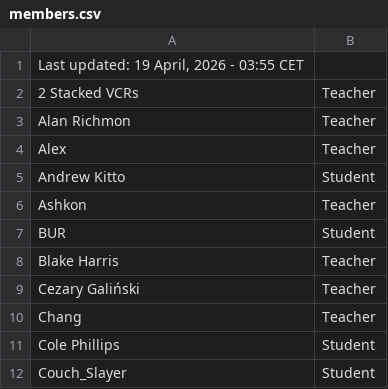
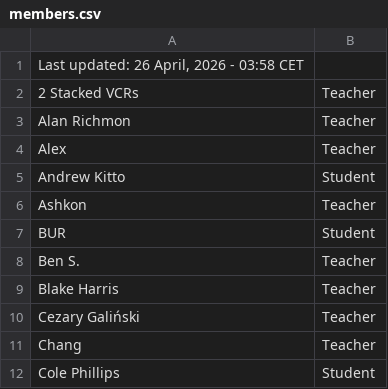
Before and after one commit to SuIT-pub/Mind-the-School, a CSV file: game/members.csv, drawn as a sheet; only a part is shown; the shorter side is filled out with more unchanged rows.

Commit message:
BOT:Updated members.csv

```diff
--- a/game/members.csv
+++ b/game/members.csv
@@ -1,2 +1,2 @@
-Last updated: 19 April, 2026 - 03:55 CET
+Last updated: 26 April, 2026 - 03:58 CET
 2 Stacked VCRs;Teacher
@@ -7,2 +7,3 @@ Ashkon;Teacher
 BUR;Student
+Ben S.;Teacher
 Blake Harris;Teacher
```
